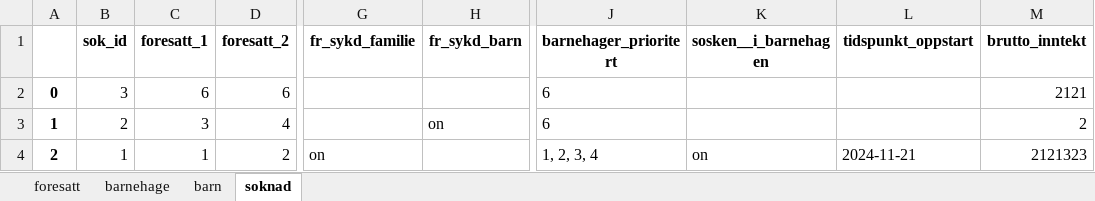
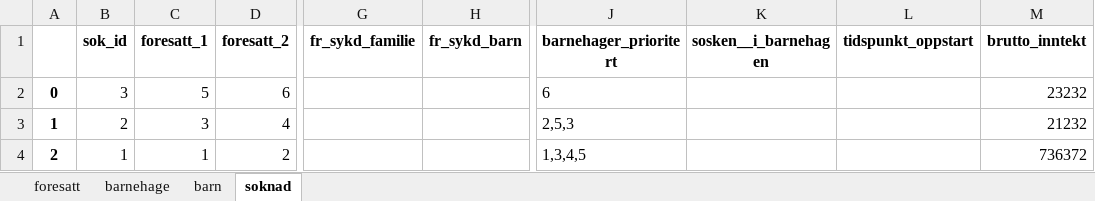
Before and after one commit to Gorilla-Mode/Oblig5-G3B, an Excel workbook: barnehage/kgdata.xlsx, sheet soknad, drawn as a sheet; only a part is shown, gaps mark what is left out; values as stored, in another font and other column widths than the file's, no borders; the diff names each change by its address in the sheet, - before the commit and + after, or states it on an @@ line.

```diff
--- a/barnehage/kgdata.xlsx (sheet soknad)
+++ b/barnehage/kgdata.xlsx (sheet soknad)
-C2 (foresatt_1): 6
+C2 (foresatt_1): 5
-M2 (brutto_inntekt): 2121
+M2 (brutto_inntekt): 23232
-H3 (fr_sykd_barn): on
+H3 (fr_sykd_barn): (empty)
-J3 (barnehager_prioritert): 6
+J3 (barnehager_prioritert): 2,5,3
-M3 (brutto_inntekt): 2
+M3 (brutto_inntekt): 21232
-G4 (fr_sykd_familie): on
+G4 (fr_sykd_familie): (empty)
-J4 (barnehager_prioritert): 1, 2, 3, 4
+J4 (barnehager_prioritert): 1,3,4,5
-K4 (sosken__i_barnehagen): on
+K4 (sosken__i_barnehagen): (empty)
-L4 (tidspunkt_oppstart): 2024-11-21
+L4 (tidspunkt_oppstart): (empty)
-M4 (brutto_inntekt): 2121323
+M4 (brutto_inntekt): 736372
```
Also changed, not shown: sheet foresatt, sheet barn, 2 other files.
